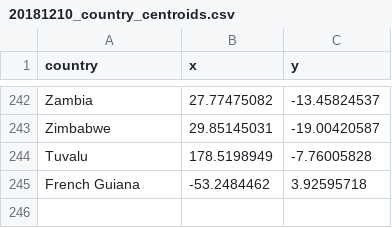
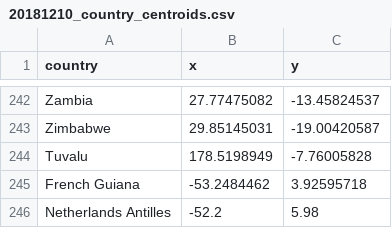
Before and after one commit to asifm/GCPD-website, a CSV file: static/data/20181210_country_centroids.csv, drawn as a sheet; only a part is shown, gaps mark what is left out; the diff names each change by its address in the sheet, - before the commit and + after, or states it on an @@ line.

Commit message:
Add netherlands antilles

```diff
--- a/static/data/20181210_country_centroids.csv
+++ b/static/data/20181210_country_centroids.csv
+row 246: Netherlands Antilles | -52.2 | 5.98
```
